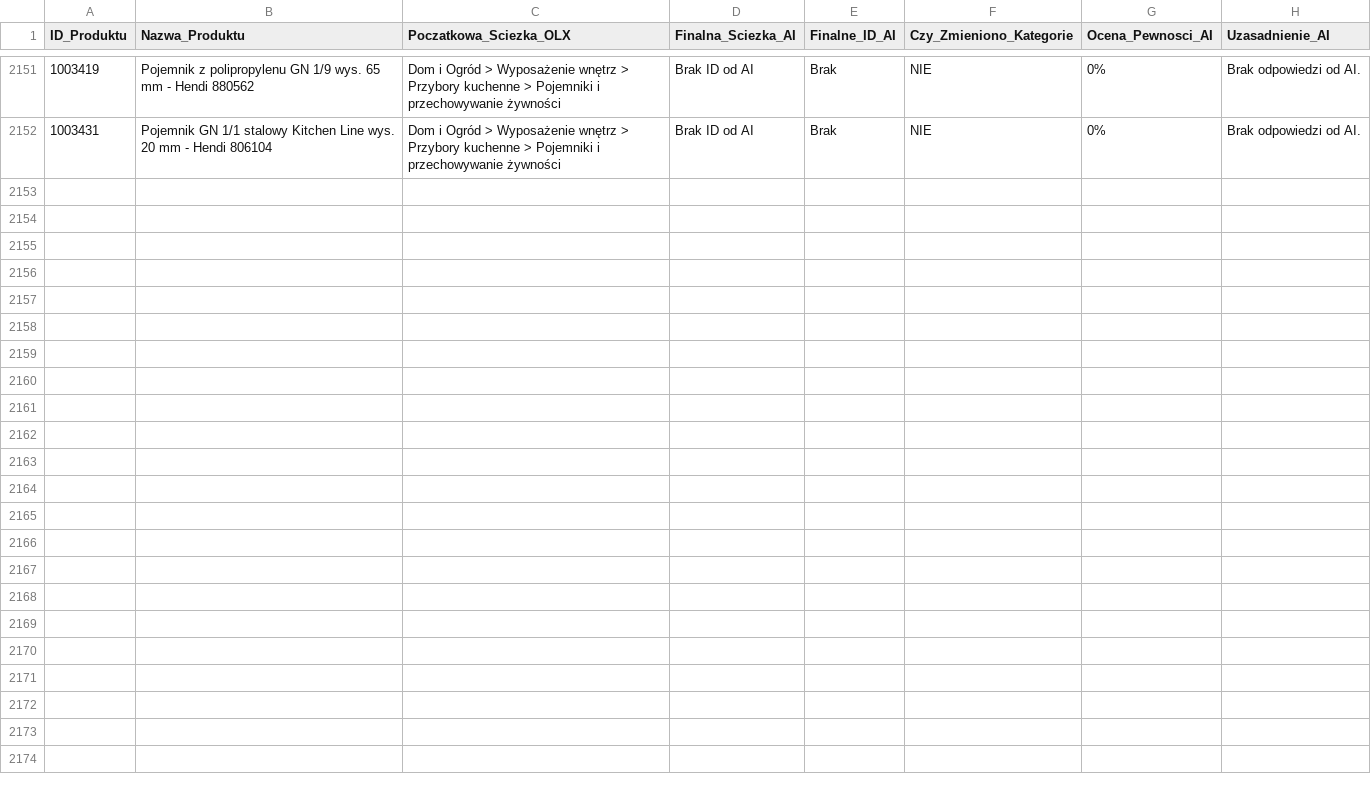
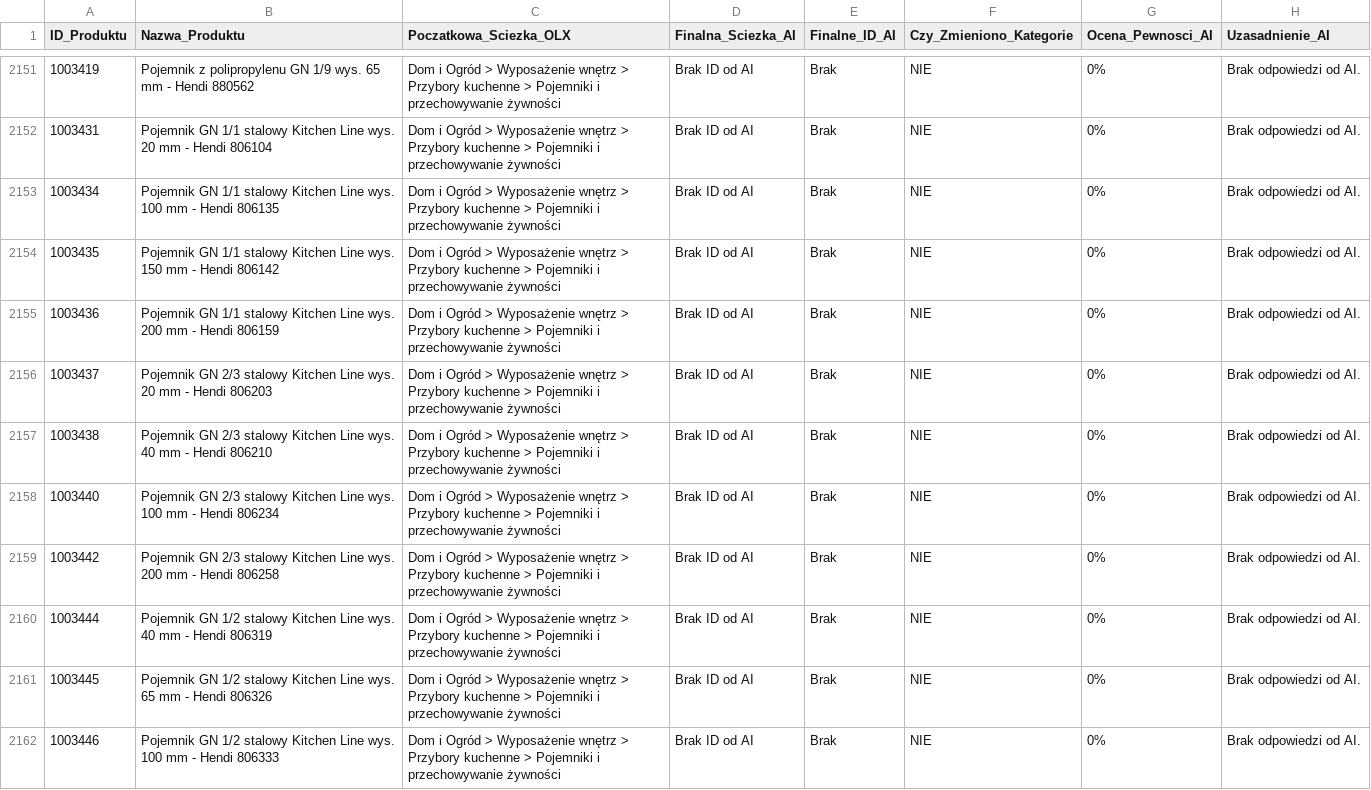
Before and after one commit to amikamik/olx-kategoryzator, a CSV file: output/raport_kategoryzacji.csv, drawn as a sheet; only a part is shown, gaps mark what is left out.

```diff
--- a/output/raport_kategoryzacji.csv
+++ b/output/raport_kategoryzacji.csv
@@ -2152 +2152,11 @@
 1003431;Pojemnik GN 1/1 stalowy Kitchen Line wys. 20 mm - Hendi 806104;Dom i Ogród > Wyposażenie wnętrz > Przybory kuchenne > Pojemniki i przechowywanie żywności;Brak ID od AI;Brak;NIE;0%;Brak odpowiedzi od AI.
+1003434;Pojemnik GN 1/1 stalowy Kitchen Line wys. 100 mm - Hendi 806135;Dom i Ogród > Wyposażenie wnętrz > Przybory kuchenne > Pojemniki i przechowywanie żywności;Brak ID od AI;Brak;NIE;0%;Brak odpowiedzi od AI.
+1003435;Pojemnik GN 1/1 stalowy Kitchen Line wys. 150 mm - Hendi 806142;Dom i Ogród > Wyposażenie wnętrz > Przybory kuchenne > Pojemniki i przechowywanie żywności;Brak ID od AI;Brak;NIE;0%;Brak odpowiedzi od AI.
+1003436;Pojemnik GN 1/1 stalowy Kitchen Line wys. 200 mm - Hendi 806159;Dom i Ogród > Wyposażenie wnętrz > Przybory kuchenne > Pojemniki i przechowywanie żywności;Brak ID od AI;Brak;NIE;0%;Brak odpowiedzi od AI.
+1003437;Pojemnik GN 2/3 stalowy Kitchen Line wys. 20 mm - Hendi 806203;Dom i Ogród > Wyposażenie wnętrz > Przybory kuchenne > Pojemniki i przechowywanie żywności;Brak ID od AI;Brak;NIE;0%;Brak odpowiedzi od AI.
+1003438;Pojemnik GN 2/3 stalowy Kitchen Line wys. 40 mm - Hendi 806210;Dom i Ogród > Wyposażenie wnętrz > Przybory kuchenne > Pojemniki i przechowywanie żywności;Brak ID od AI;Brak;NIE;0%;Brak odpowiedzi od AI.
+1003440;Pojemnik GN 2/3 stalowy Kitchen Line wys. 100 mm - Hendi 806234;Dom i Ogród > Wyposażenie wnętrz > Przybory kuchenne > Pojemniki i przechowywanie żywności;Brak ID od AI;Brak;NIE;0%;Brak odpowiedzi od AI.
+1003442;Pojemnik GN 2/3 stalowy Kitchen Line wys. 200 mm - Hendi 806258;Dom i Ogród > Wyposażenie wnętrz > Przybory kuchenne > Pojemniki i przechowywanie żywności;Brak ID od AI;Brak;NIE;0%;Brak odpowiedzi od AI.
+1003444;Pojemnik GN 1/2 stalowy Kitchen Line wys. 40 mm - Hendi 806319;Dom i Ogród > Wyposażenie wnętrz > Przybory kuchenne > Pojemniki i przechowywanie żywności;Brak ID od AI;Brak;NIE;0%;Brak odpowiedzi od AI.
+1003445;Pojemnik GN 1/2 stalowy Kitchen Line wys. 65 mm - Hendi 806326;Dom i Ogród > Wyposażenie wnętrz > Przybory kuchenne > Pojemniki i przechowywanie żywności;Brak ID od AI;Brak;NIE;0%;Brak odpowiedzi od AI.
+1003446;Pojemnik GN 1/2 stalowy Kitchen Line wys. 100 mm - Hendi 806333;Dom i Ogród > Wyposażenie wnętrz > Przybory kuchenne > Pojemniki i przechowywanie żywności;Brak ID od AI;Brak;NIE;0%;Brak odpowiedzi od AI.
```
Also changed, not shown: 2 other files.
